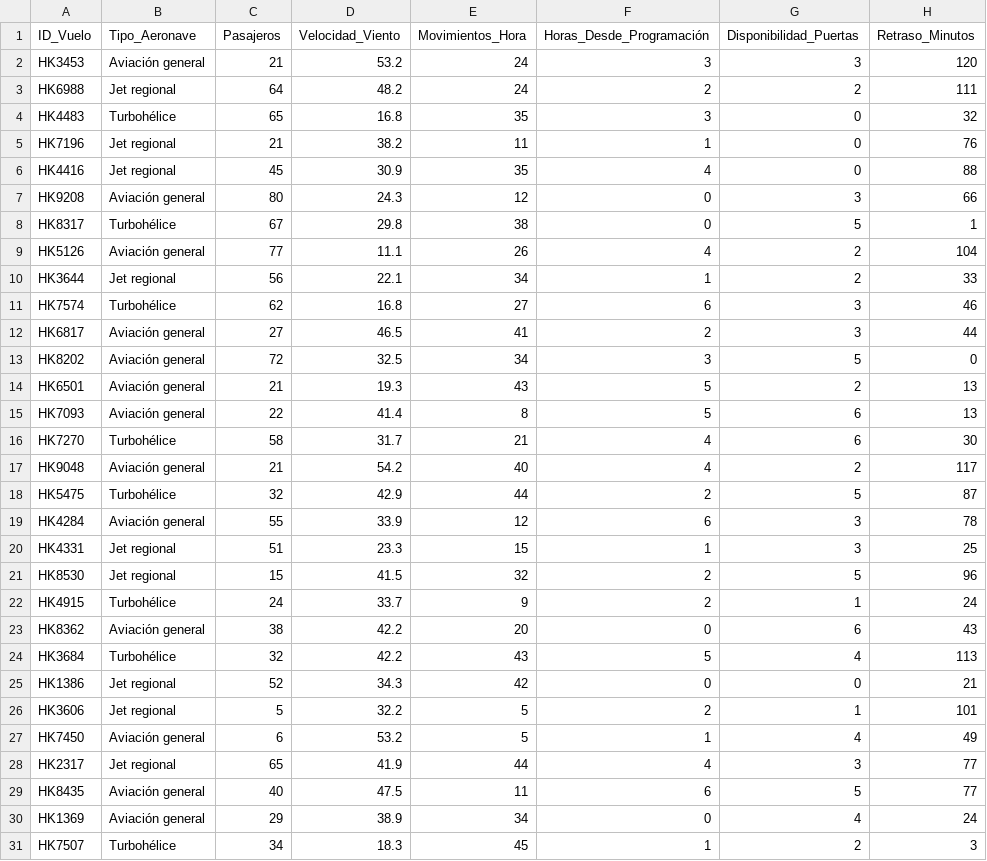
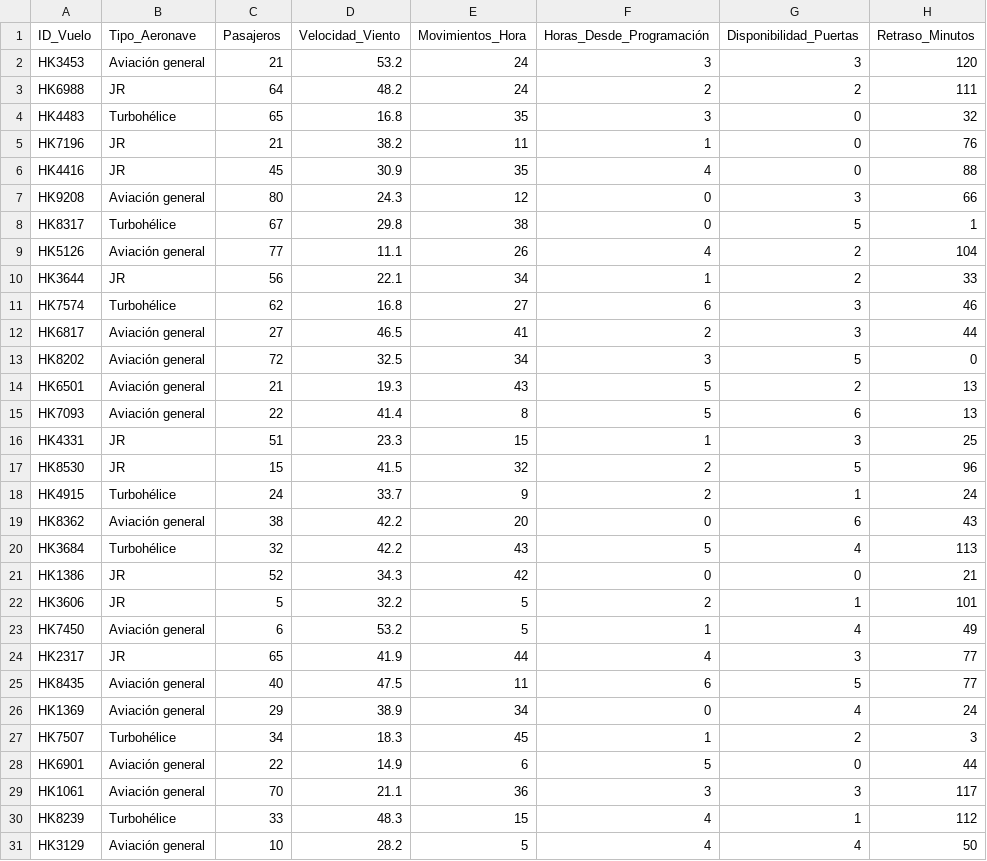
Before and after one commit to trabajojdiaz/practica-github, a CSV file: vuelos_operacion_datos_sinteticos.csv, drawn as a sheet; only a part is shown; the shorter side is filled out with more unchanged rows; the diff covers the shown part only.

Commit message:
Versión 2
Se eliminaron filas y se reemplazo Jer regional por JR

```diff
--- a/vuelos_operacion_datos_sinteticos.csv
+++ b/vuelos_operacion_datos_sinteticos.csv
@@ -2,6 +2,6 @@ ID_Vuelo,Tipo_Aeronave,Pasajeros,Velocidad_Viento,Movimientos_Hora,Horas_Desde_P
 HK3453,Aviación general,21,53.2,24,3,3,120
-HK6988,Jet regional,64,48.2,24,2,2,111
+HK6988,JR,64,48.2,24,2,2,111
 HK4483,Turbohélice,65,16.8,35,3,0,32
-HK7196,Jet regional,21,38.2,11,1,0,76
-HK4416,Jet regional,45,30.9,35,4,0,88
+HK7196,JR,21,38.2,11,1,0,76
+HK4416,JR,45,30.9,35,4,0,88
 HK9208,Aviación general,80,24.3,12,0,3,66
@@ -9,3 +9,3 @@ HK8317,Turbohélice,67,29.8,38,0,5,1
 HK5126,Aviación general,77,11.1,26,4,2,104
-HK3644,Jet regional,56,22.1,34,1,2,33
+HK3644,JR,56,22.1,34,1,2,33
 HK7574,Turbohélice,62,16.8,27,6,3,46
@@ -15,8 +15,4 @@ HK6501,Aviación general,21,19.3,43,5,2,13
 HK7093,Aviación general,22,41.4,8,5,6,13
-HK7270,Turbohélice,58,31.7,21,4,6,30
-HK9048,Aviación general,21,54.2,40,4,2,117
-HK5475,Turbohélice,32,42.9,44,2,5,87
-HK4284,Aviación general,55,33.9,12,6,3,78
-HK4331,Jet regional,51,23.3,15,1,3,25
-HK8530,Jet regional,15,41.5,32,2,5,96
+HK4331,JR,51,23.3,15,1,3,25
+HK8530,JR,15,41.5,32,2,5,96
 HK4915,Turbohélice,24,33.7,9,2,1,24
@@ -24,6 +20,6 @@ HK8362,Aviación general,38,42.2,20,0,6,43
 HK3684,Turbohélice,32,42.2,43,5,4,113
-HK1386,Jet regional,52,34.3,42,0,0,21
-HK3606,Jet regional,5,32.2,5,2,1,101
+HK1386,JR,52,34.3,42,0,0,21
+HK3606,JR,5,32.2,5,2,1,101
 HK7450,Aviación general,6,53.2,5,1,4,49
-HK2317,Jet regional,65,41.9,44,4,3,77
+HK2317,JR,65,41.9,44,4,3,77
 HK8435,Aviación general,40,47.5,11,6,5,77
```
Also changed, not shown: 21 edited cells elsewhere in this file.
